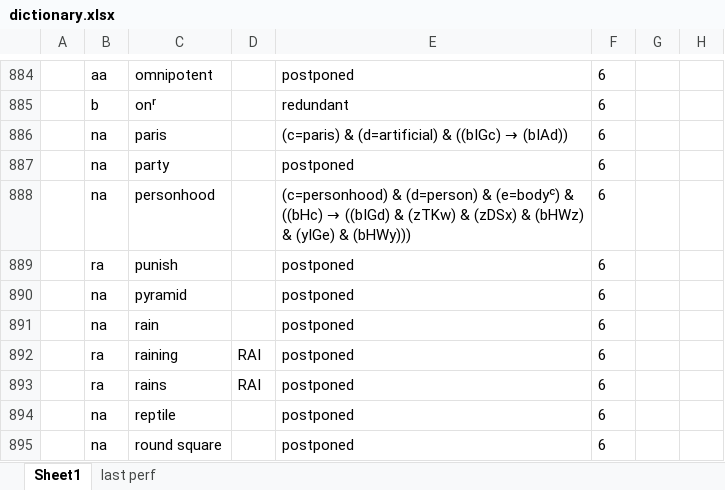
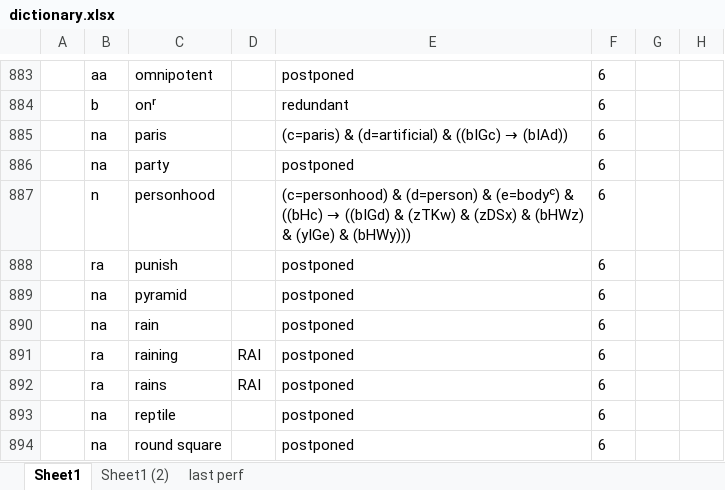
Before and after one commit to kittdotech/inference_engine2, an Excel workbook: inference2/dictionary.xlsx, sheet Sheet1, drawn as a sheet; only a part is shown, gaps mark what is left out; values as stored, in another font and other column widths than the file's, no borders; addresses are those after the commit; the diff covers the shown part only; the diff names each change by its address in the sheet, - before the commit and + after, or states it on an @@ line.

```diff
--- a/inference2/dictionary.xlsx (sheet Sheet1)
+++ b/inference2/dictionary.xlsx (sheet Sheet1)
+sheet tab: Sheet1 (2)
-B887: na
+B887: n
```
Also changed, not shown: 1 removed row and 6 edited cells elsewhere in this sheet, inference2/inference engine.xlsx, 2 other files.
